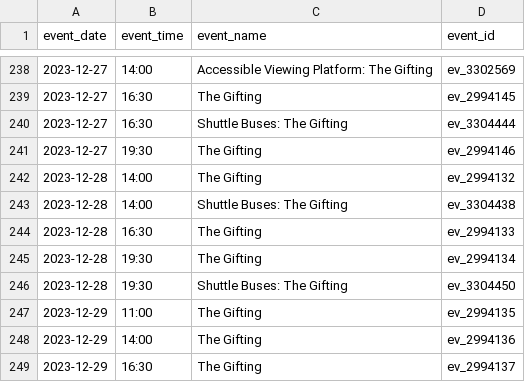
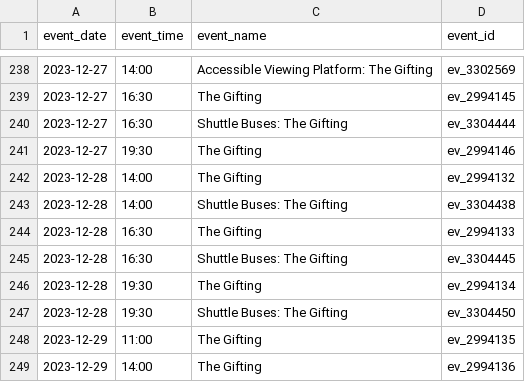
Before and after one commit to open-innovations/leeds-2023, a CSV file: data/metrics/events/tickets/events.csv, drawn as a sheet; only a part is shown, gaps mark what is left out; the shorter side is filled out with more unchanged rows.

```diff
--- a/data/metrics/events/tickets/events.csv
+++ b/data/metrics/events/tickets/events.csv
@@ -244,2 +244,3 @@ event_date,event_time,event_name,event_id
 2023-12-28,16:30,The Gifting,ev_2994133
+2023-12-28,16:30,Shuttle Buses: The Gifting,ev_3304445
 2023-12-28,19:30,The Gifting,ev_2994134
```
Also changed, not shown: data/metrics/events/master/all.csv, data/metrics/events/promote-events/events.csv, 49 other files.
